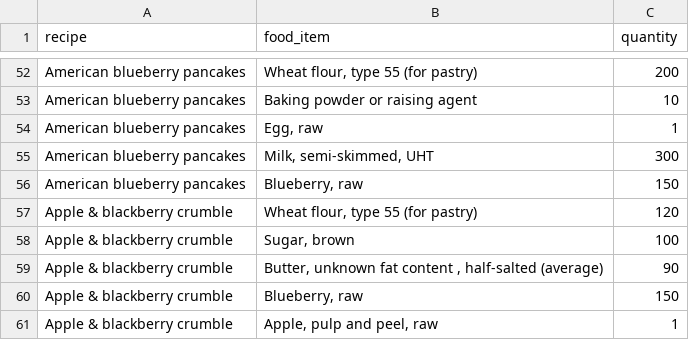
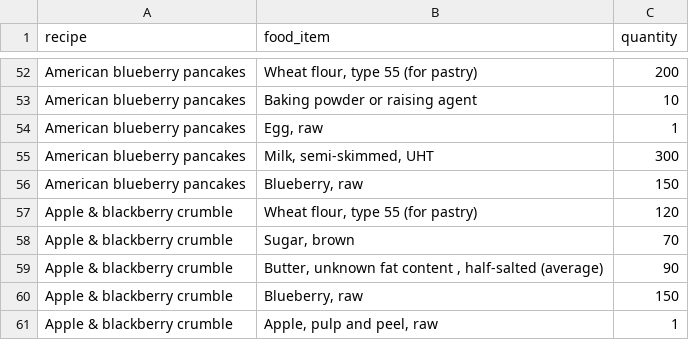
Before and after one commit to quitteriecadiou/track-my-nutrients, a CSV file: lib/seeds/ingredients.csv, drawn as a sheet; only a part is shown, gaps mark what is left out.

```diff
--- a/lib/seeds/ingredients.csv
+++ b/lib/seeds/ingredients.csv
@@ -57,3 +57,3 @@ recipe,food_item,quantity
 "Apple & blackberry crumble","Wheat flour, type 55 (for pastry)",120
-"Apple & blackberry crumble","Sugar, brown",100
+"Apple & blackberry crumble","Sugar, brown",70
 "Apple & blackberry crumble","Butter, unknown fat content , half-salted (average)",90
```
Also changed, not shown: 5 other files.
